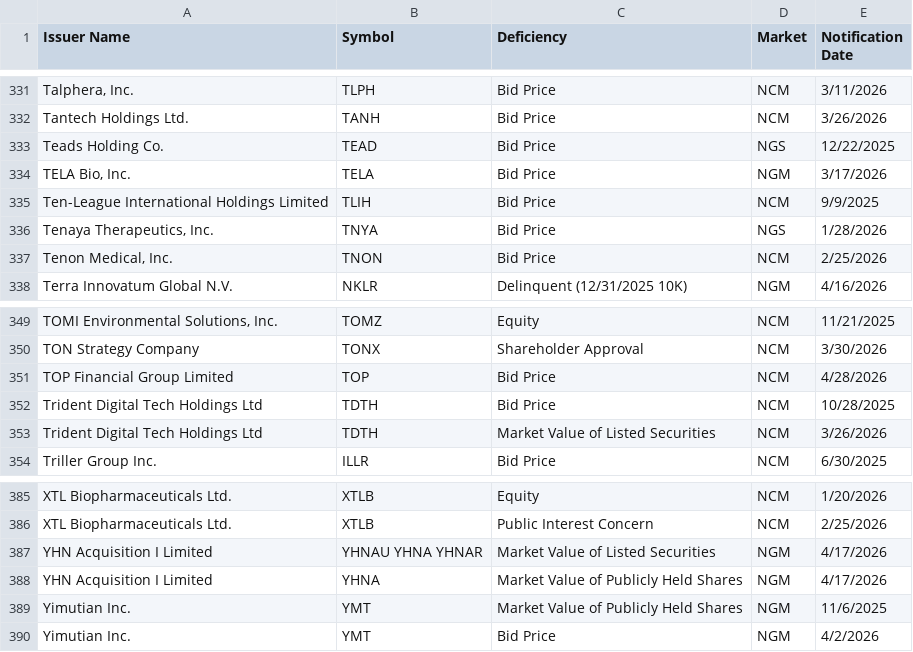
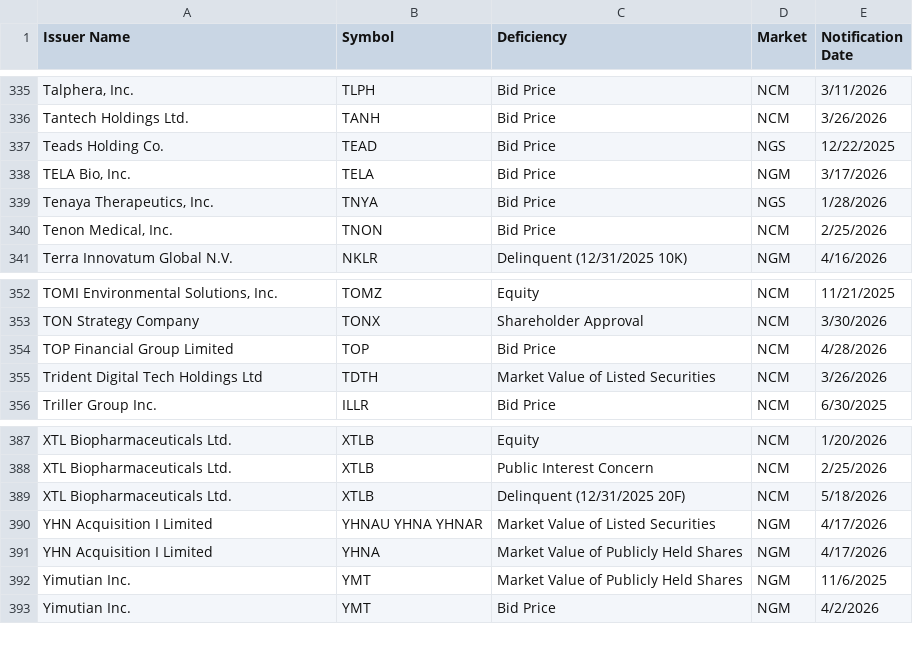
Before and after one commit to ieattokens/noncompliance, a CSV file: noncompliance.csv, drawn as a sheet; only a part is shown, gaps mark what is left out; removed rows and columns are numbered as before the commit, all else as after; the diff covers the shown part only; the diff names each change by its address in the sheet, - before the commit and + after, or states it on an @@ line.

```diff
--- a/noncompliance.csv
+++ b/noncompliance.csv
-row 335: Ten-League International Holdings Limited | TLIH | Bid Price | NCM | 9/9/2025
-row 352: Trident Digital Tech Holdings Ltd | TDTH | Bid Price | NCM | 10/28/2025
+row 389: XTL Biopharmaceuticals Ltd. | XTLB | Delinquent (12/31/2025 20F) | NCM | 5/18/2026
```
Also changed, not shown: 6 added rows, 2 removed rows and 3 edited cells elsewhere in this file, 1 other file.
